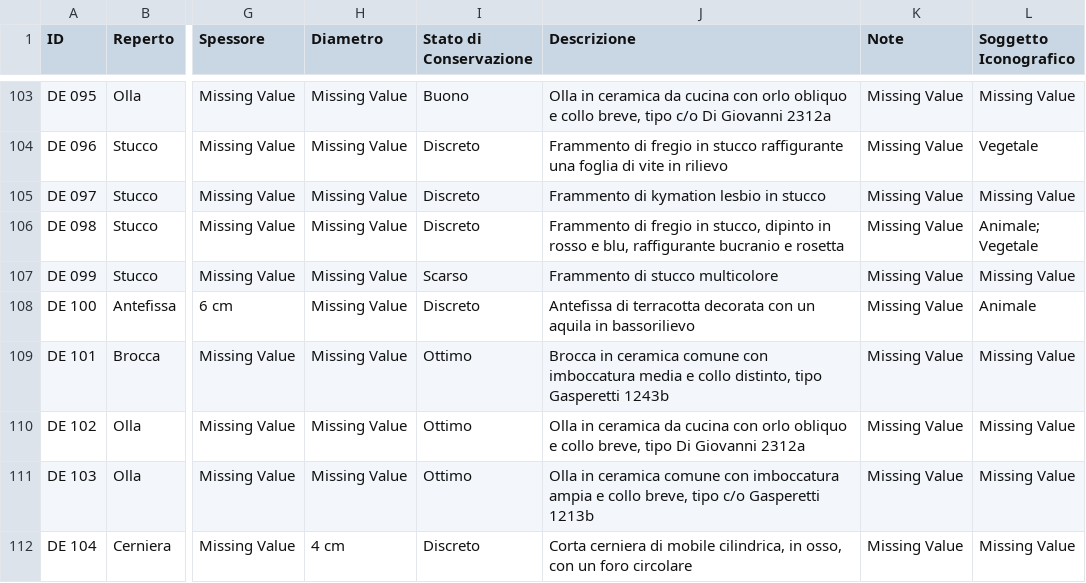
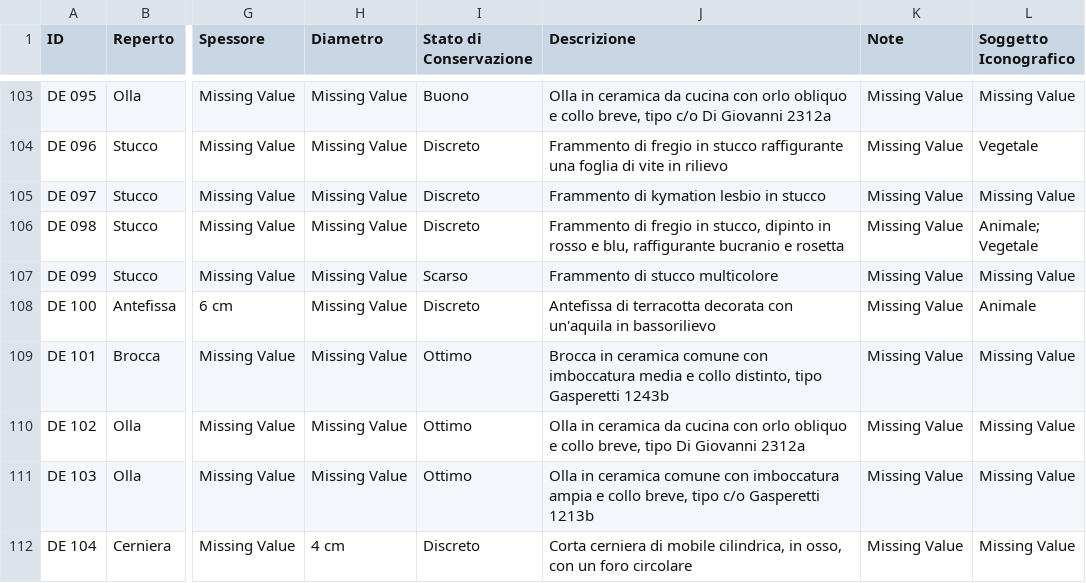
Before and after one commit to bianchi-john/memorabilia-pompeiana, a CSV file: data/dati_anagrafica_clean.csv, drawn as a sheet; only a part is shown, gaps mark what is left out; the diff covers the shown part only; the diff names each change by its address in the sheet, - before the commit and + after, or states it on an @@ line.

```diff
--- a/data/dati_anagrafica_clean.csv
+++ b/data/dati_anagrafica_clean.csv
-J108 (Descrizione): …decorata con un aquila in bassorilievo
+J108 (Descrizione): …decorata con un'aquila in bassorilievo
```
Also changed, not shown: 1 removed row and 15 edited cells elsewhere in this file, data/abbreviazioni_bibliografia.csv, data/abbreviazioni_tipologie.csv, 16 other files.
